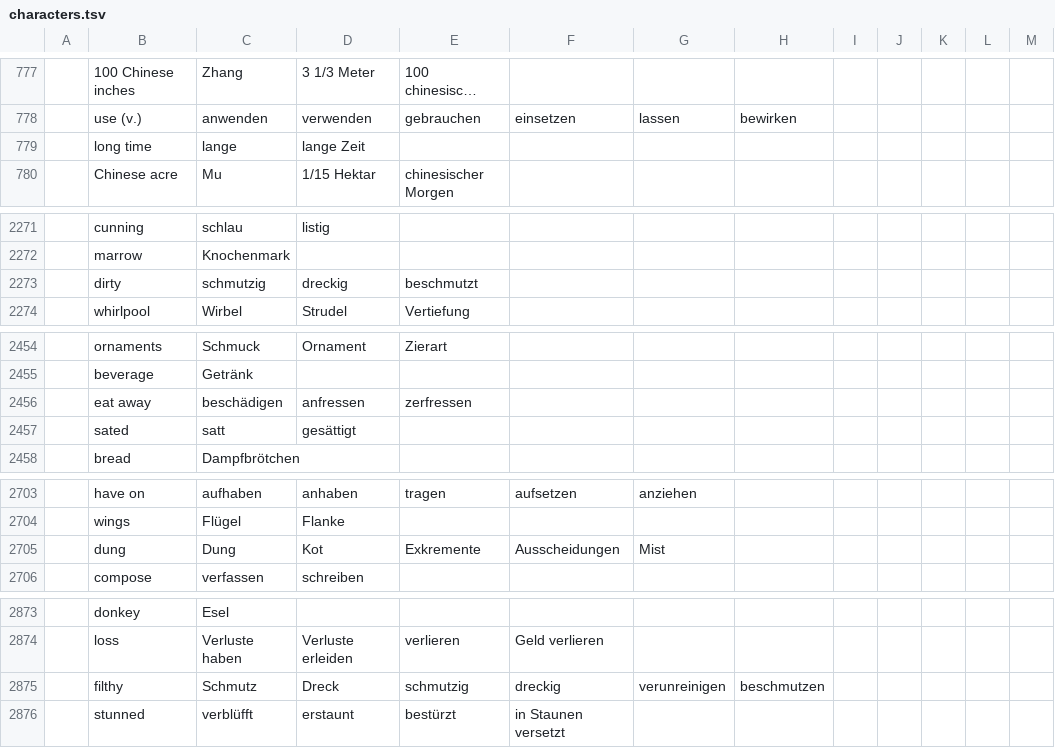
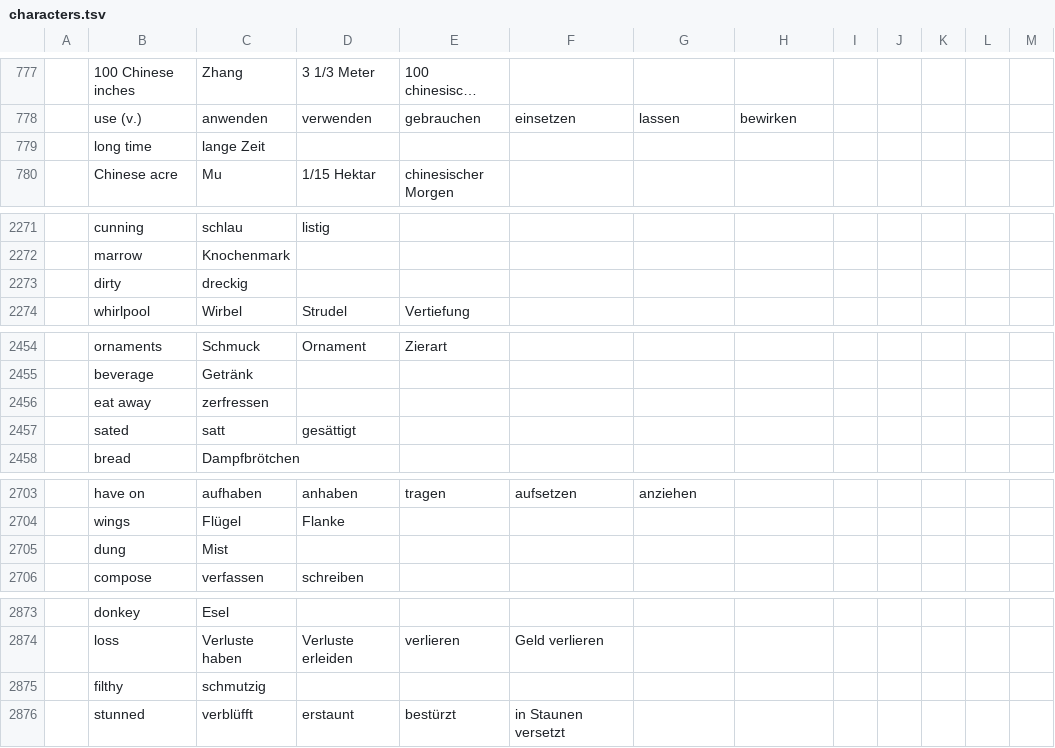
Before and after one commit to marcaltmann/hanzi, a TSV file: characters.tsv, drawn as a sheet; only a part is shown, gaps mark what is left out; long unchanged cells end in …; the diff covers the shown part only; the diff names each change by its address in the sheet, - before the commit and + after, or states it on an @@ line.

Commit message:
Reduce

```diff
--- a/characters.tsv
+++ b/characters.tsv
-C779: lange
+C779: lange Zeit
-D779: lange Zeit
+D779: (empty)
-C2273: schmutzig
+C2273: dreckig
-D2273: dreckig
+D2273: (empty)
-E2273: beschmutzt
+E2273: (empty)
-C2456: beschädigen
+C2456: zerfressen
-D2456: anfressen
+D2456: (empty)
-E2456: zerfressen
+E2456: (empty)
-C2705: Dung
+C2705: Mist
-D2705: Kot
+D2705: (empty)
-E2705: Exkremente
+E2705: (empty)
-F2705: Ausscheidungen
+F2705: (empty)
-G2705: Mist
+G2705: (empty)
-C2875: Schmutz
+C2875: schmutzig
-D2875: Dreck
+D2875: (empty)
-E2875: schmutzig
+E2875: (empty)
-F2875: dreckig
+F2875: (empty)
-G2875: verunreinigen
+G2875: (empty)
-H2875: beschmutzen
+H2875: (empty)
```
Also changed, not shown: 8 edited cells elsewhere in this file.
